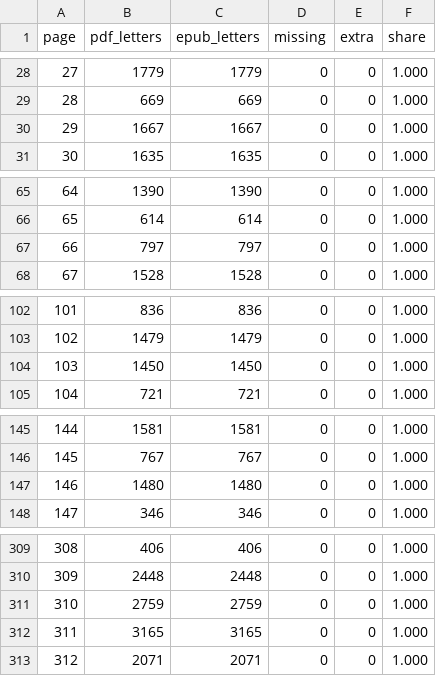
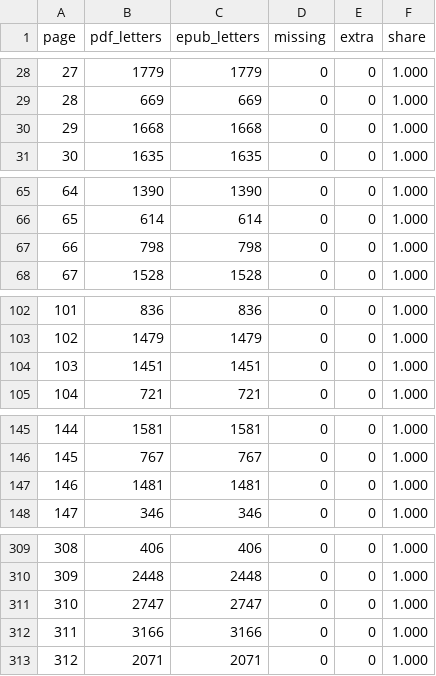
Before and after one commit to Yarden-zamir/epub-web-edition, a CSV file: inventory/coverage.csv, drawn as a sheet; only a part is shown, gaps mark what is left out; the diff covers the shown part only.

Commit message:
fix: 22 verified corrections of print errors
From errata/proposed.toml (errata agent, ab1c111), each logged in CONTENT-CHANGES.md
section 1a with its evidence. Translations he/a06 and en/a10 carry the same correction
markup; en/a10 follows the JPEG map name.

```diff
--- a/inventory/coverage.csv
+++ b/inventory/coverage.csv
@@ -29,3 +29,3 @@ page,pdf_letters,epub_letters,missing,extra,share
 28,669,669,0,0,1.000
-29,1667,1667,0,0,1.000
+29,1668,1668,0,0,1.000
 30,1635,1635,0,0,1.000
@@ -66,3 +66,3 @@ page,pdf_letters,epub_letters,missing,extra,share
 65,614,614,0,0,1.000
-66,797,797,0,0,1.000
+66,798,798,0,0,1.000
 67,1528,1528,0,0,1.000
@@ -103,3 +103,3 @@ page,pdf_letters,epub_letters,missing,extra,share
 102,1479,1479,0,0,1.000
-103,1450,1450,0,0,1.000
+103,1451,1451,0,0,1.000
 104,721,721,0,0,1.000
@@ -146,3 +146,3 @@ page,pdf_letters,epub_letters,missing,extra,share
 145,767,767,0,0,1.000
-146,1480,1480,0,0,1.000
+146,1481,1481,0,0,1.000
 147,346,346,0,0,1.000
@@ -310,4 +310,4 @@ page,pdf_letters,epub_letters,missing,extra,share
 309,2448,2448,0,0,1.000
-310,2759,2759,0,0,1.000
-311,3165,3165,0,0,1.000
+310,2747,2747,0,0,1.000
+311,3166,3166,0,0,1.000
 312,2071,2071,0,0,1.000
```
Also changed, not shown: 8 edited cells elsewhere in this file, 8 other files.
